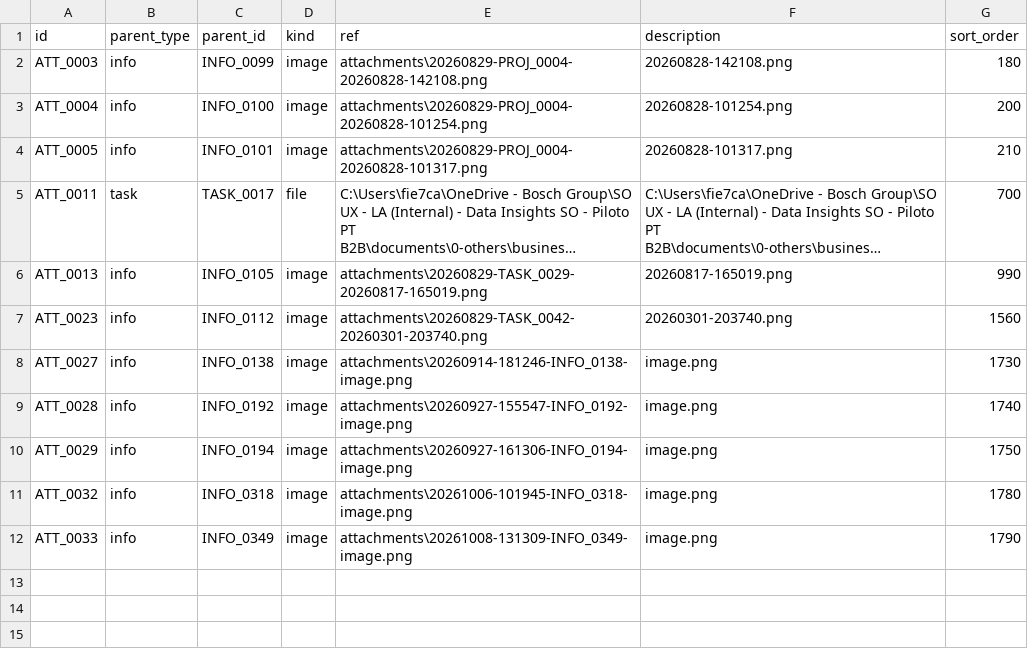
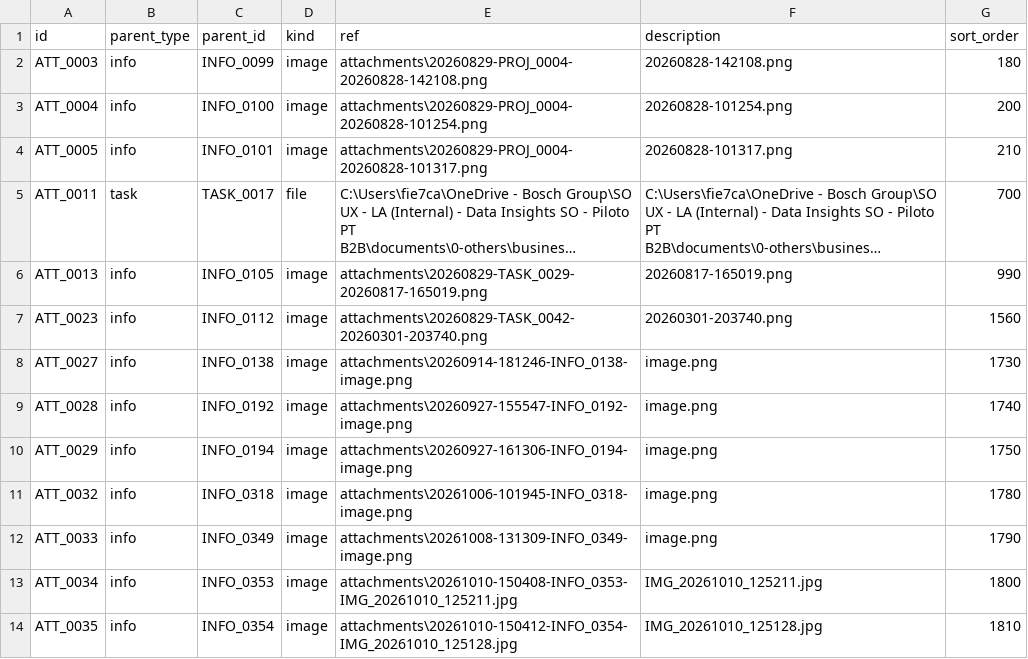
Before and after one commit to duducm2/scripts, a CSV file: tasks/data/attachments.csv, drawn as a sheet; long unchanged cells end in ….

```diff
--- a/tasks/data/attachments.csv
+++ b/tasks/data/attachments.csv
@@ -12 +12,3 @@ ATT_0032,info,INFO_0318,image,attachments\20261006-101945-INFO_0318-image.png,im
 ATT_0033,info,INFO_0349,image,attachments\20261008-131309-INFO_0349-image.png,image.png,1790
+ATT_0034,info,INFO_0353,image,attachments\20261010-150408-INFO_0353-IMG_20261010_125211.jpg,IMG_20261010_125211.jpg,1800
+ATT_0035,info,INFO_0354,image,attachments\20261010-150412-INFO_0354-IMG_20261010_125128.jpg,IMG_20261010_125128.jpg,1810
```
Also changed, not shown: tasks/data/info_points.csv, tasks/data/tasks.csv, 3 other files.
